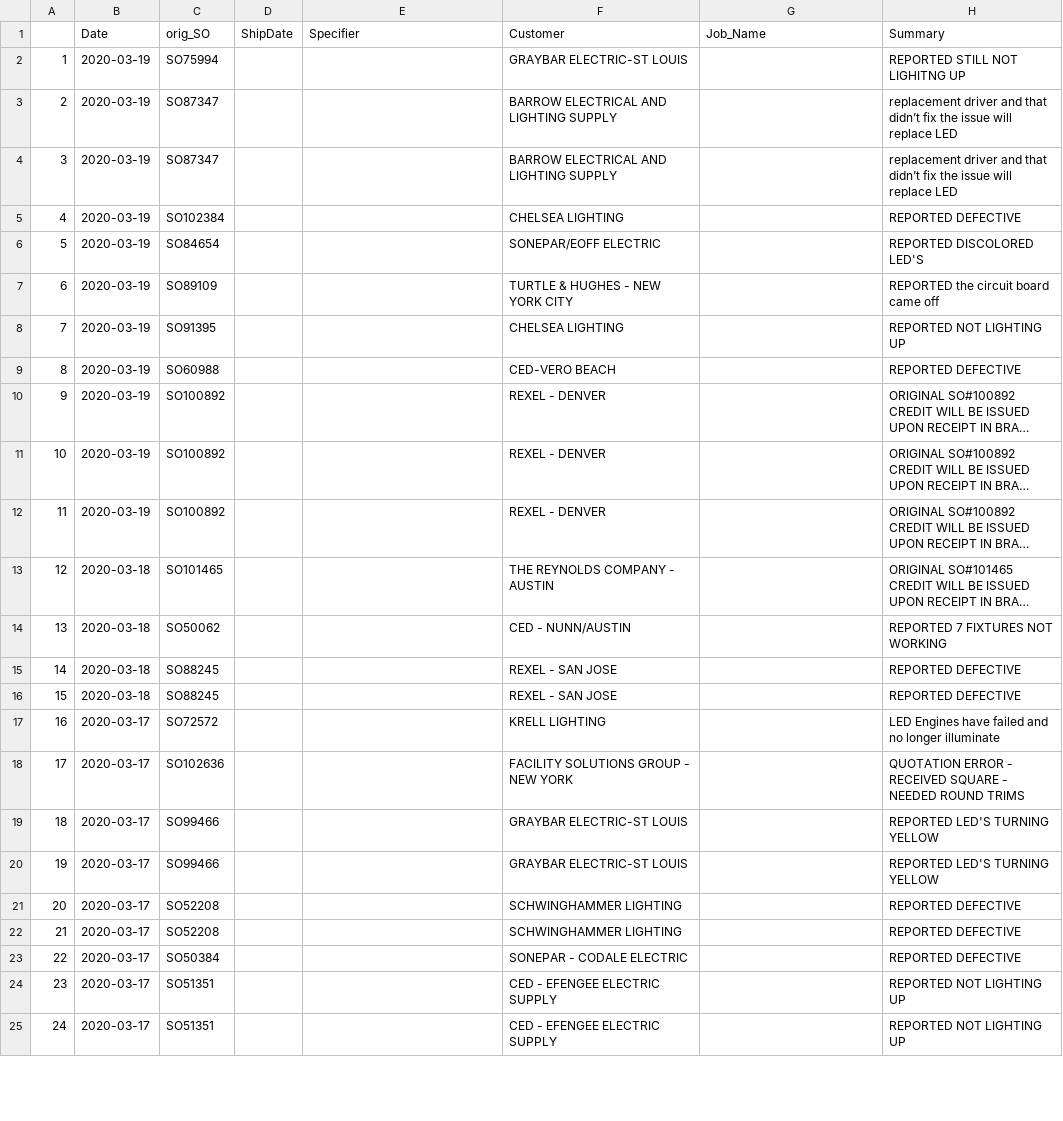
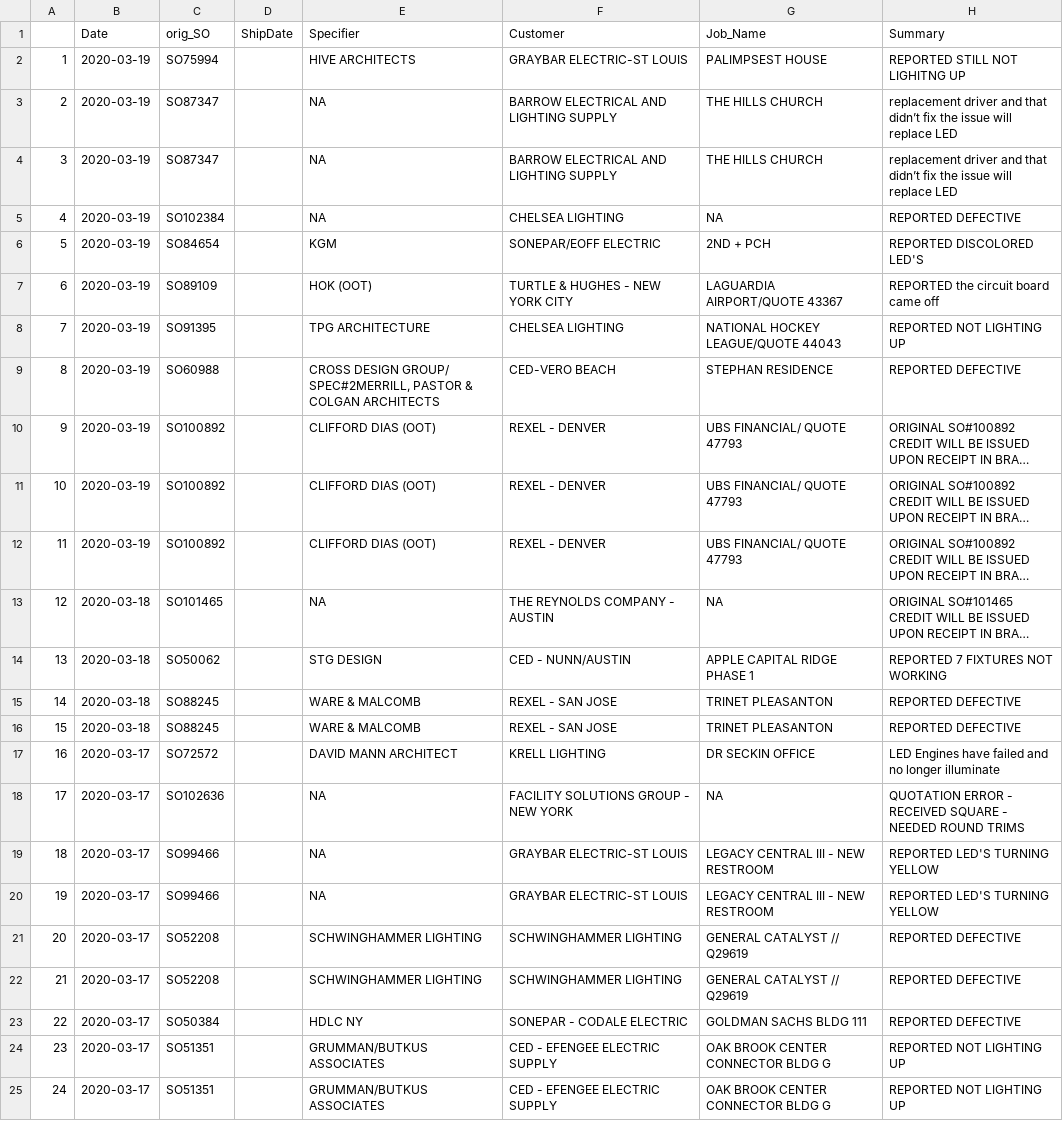
Before and after one commit to Vinladar/RMAReport, a CSV file: March2020/Week_End_3_27_2020/ISSUES REPORTS (3_27_2020).csv, drawn as a sheet; only a part is shown; long unchanged cells end in …; the diff covers the shown part only; the diff names each change by its address in the sheet, - before the commit and + after, or states it on an @@ line.

Commit message:
updated issues report

```diff
--- a/March2020/Week_End_3_27_2020/ISSUES REPORTS (3_27_2020).csv
+++ b/March2020/Week_End_3_27_2020/ISSUES REPORTS (3_27_2020).csv
-E2 (Specifier): (empty)
+E2 (Specifier): HIVE ARCHITECTS
-G2 (Job_Name): (empty)
+G2 (Job_Name): PALIMPSEST HOUSE
-E3:E5 (Specifier): (empty)
+E3:E5 (Specifier): NA
-G3:G4 (Job_Name): (empty)
+G3:G4 (Job_Name): THE HILLS CHURCH
-G5 (Job_Name): (empty)
+G5 (Job_Name): NA
-E6 (Specifier): (empty)
+E6 (Specifier): KGM
-G6 (Job_Name): (empty)
+G6 (Job_Name): 2ND + PCH
-E7 (Specifier): (empty)
+E7 (Specifier): HOK (OOT)
-G7 (Job_Name): (empty)
+G7 (Job_Name): LAGUARDIA AIRPORT/QUOTE 43367
-E8 (Specifier): (empty)
+E8 (Specifier): TPG ARCHITECTURE
-G8 (Job_Name): (empty)
+G8 (Job_Name): NATIONAL HOCKEY LEAGUE/QUOTE 44043
-E9 (Specifier): (empty)
+E9 (Specifier): CROSS DESIGN GROUP/ SPEC#2MERRILL, PASTOR & COLGAN ARCHITECTS
-G9 (Job_Name): (empty)
+G9 (Job_Name): STEPHAN RESIDENCE
-E10:E12 (Specifier): (empty)
+E10:E12 (Specifier): CLIFFORD DIAS (OOT)
-G10:G12 (Job_Name): (empty)
+G10:G12 (Job_Name): UBS FINANCIAL/ QUOTE 47793
-E13 (Specifier): (empty)
+E13 (Specifier): NA
-G13 (Job_Name): (empty)
+G13 (Job_Name): NA
-E14 (Specifier): (empty)
+E14 (Specifier): STG DESIGN
-G14 (Job_Name): (empty)
+G14 (Job_Name): APPLE CAPITAL RIDGE PHASE 1
-E15:E16 (Specifier): (empty)
+E15:E16 (Specifier): WARE & MALCOMB
-G15:G16 (Job_Name): (empty)
+G15:G16 (Job_Name): TRINET PLEASANTON
-E17 (Specifier): (empty)
+E17 (Specifier): DAVID MANN ARCHITECT
-G17 (Job_Name): (empty)
+G17 (Job_Name): DR SECKIN OFFICE
-E18:E20 (Specifier): (empty)
+E18:E20 (Specifier): NA
-G18 (Job_Name): (empty)
+G18 (Job_Name): NA
-G19:G20 (Job_Name): (empty)
+G19:G20 (Job_Name): LEGACY CENTRAL III - NEW RESTROOM
-E21:E22 (Specifier): (empty)
+E21:E22 (Specifier): SCHWINGHAMMER LIGHTING
-G21:G22 (Job_Name): (empty)
+G21:G22 (Job_Name): GENERAL CATALYST // Q29619
-E23 (Specifier): (empty)
+E23 (Specifier): HDLC NY
-G23 (Job_Name): (empty)
+G23 (Job_Name): GOLDMAN SACHS BLDG 111
-E24:E25 (Specifier): (empty)
+E24:E25 (Specifier): GRUMMAN/BUTKUS ASSOCIATES
-G24:G25 (Job_Name): (empty)
+G24:G25 (Job_Name): OAK BROOK CENTER CONNECTOR BLDG G
```
Also changed, not shown: 20 edited cells elsewhere in this file.
